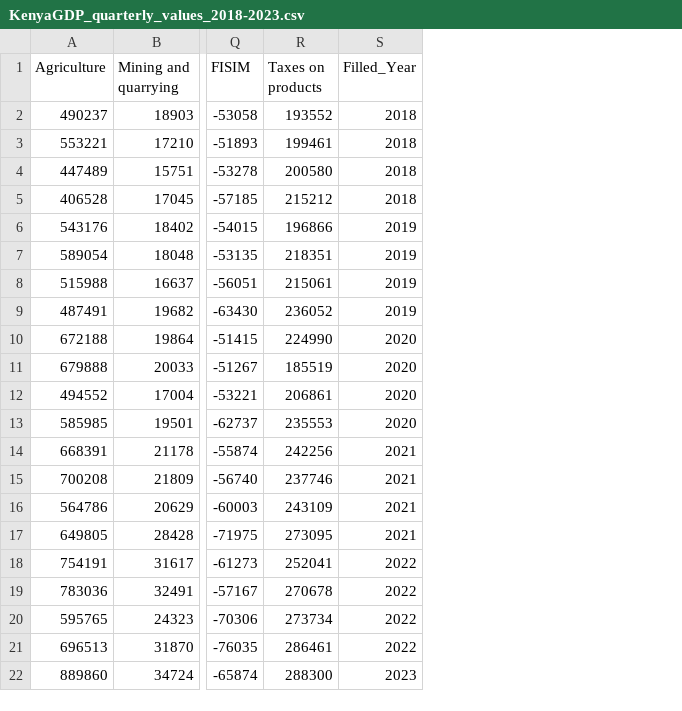
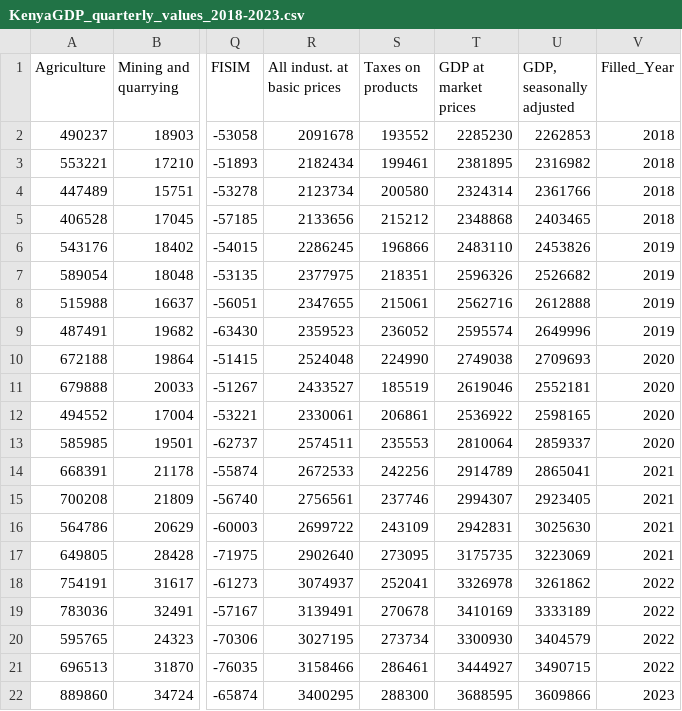
Before and after one commit to OwinoBrian/KE_GDP_Analysis, a CSV file: KenyaGDP_quarterly_values_2018-2023.csv, drawn as a sheet; only a part is shown, gaps mark what is left out; the diff names each change by its address in the sheet, - before the commit and + after, or states it on an @@ line.

```diff
--- a/KenyaGDP_quarterly_values_2018-2023.csv
+++ b/KenyaGDP_quarterly_values_2018-2023.csv
+column R (All indust. at basic prices), rows 2-22: 2091678 | 2182434 | 2123734 | 2133656 | 2286245 | 2377975 | 2347655 | 2359523 | 2524048 | 2433527 | 2330061 | 2574511 | 2672533 | 2756561 | 2699722 | 2902640 | 3074937 | 3139491 | 3027195 | 3158466 | 3400295
+column T (GDP at market prices), rows 2-22: 2285230 | 2381895 | 2324314 | 2348868 | 2483110 | 2596326 | 2562716 | 2595574 | 2749038 | 2619046 | 2536922 | 2810064 | 2914789 | 2994307 | 2942831 | 3175735 | 3326978 | 3410169 | 3300930 | 3444927 | 3688595
+column U (GDP, seasonally adjusted), rows 2-22: 2262853 | 2316982 | 2361766 | 2403465 | 2453826 | 2526682 | 2612888 | 2649996 | 2709693 | 2552181 | 2598165 | 2859337 | 2865041 | 2923405 | 3025630 | 3223069 | 3261862 | 3333189 | 3404579 | 3490715 | 3609866
```
Also changed, not shown: KenyaGDP_yearly_values_2018-2023.csv, 1 other file.
